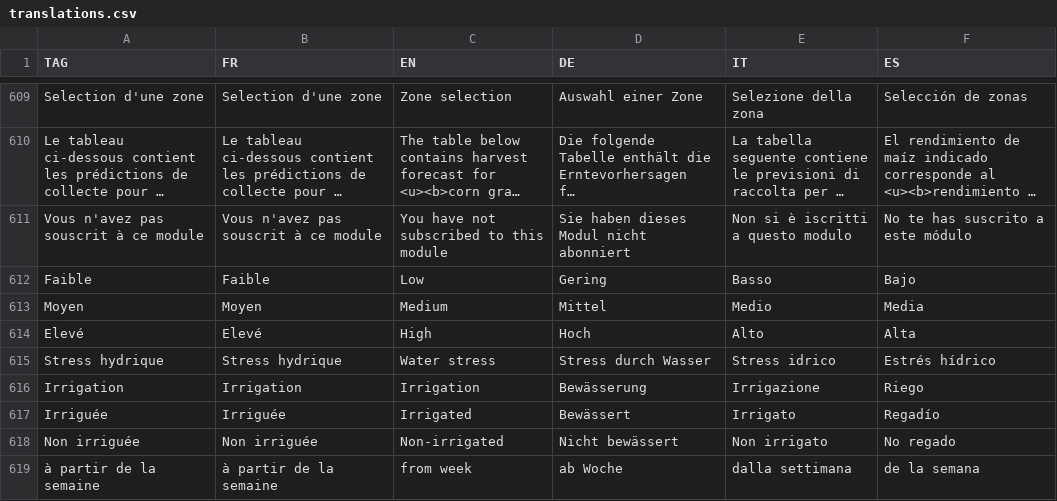
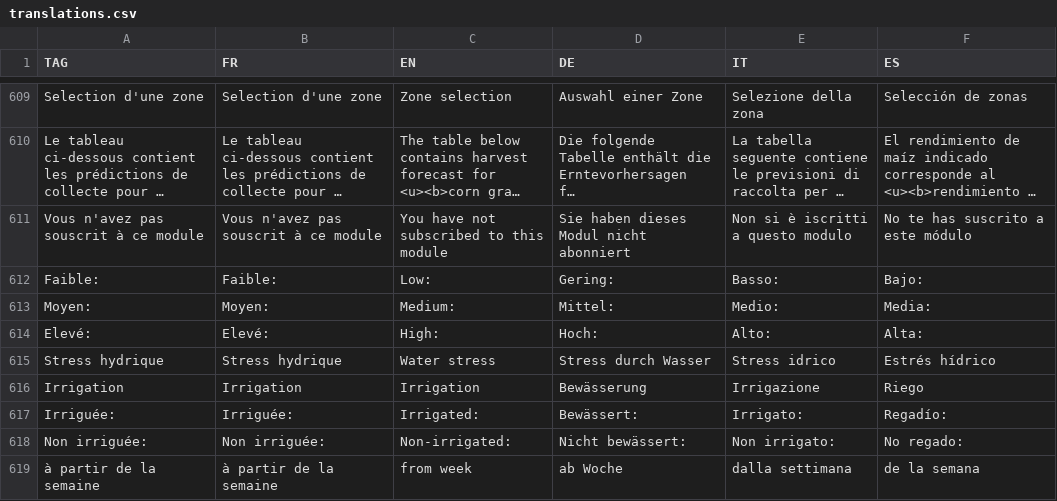
Before and after one commit to hyperplanning/hyperassets, a CSV file: translations.csv, drawn as a sheet; only a part is shown, gaps mark what is left out; long unchanged cells end in …; the diff names each change by its address in the sheet, - before the commit and + after, or states it on an @@ line.

Commit message:
Update translations.csv

```diff
--- a/translations.csv
+++ b/translations.csv
-A612 (TAG): Faible
+A612 (TAG): Faible:
-B612 (FR): Faible
+B612 (FR): Faible:
-C612 (EN): Low
+C612 (EN): Low:
-D612 (DE): Gering
+D612 (DE): Gering:
-E612 (IT): Basso
+E612 (IT): Basso:
-F612 (ES): Bajo
+F612 (ES): Bajo:
-A613 (TAG): Moyen
+A613 (TAG): Moyen:
-B613 (FR): Moyen
+B613 (FR): Moyen:
-C613 (EN): Medium
+C613 (EN): Medium:
-D613 (DE): Mittel
+D613 (DE): Mittel:
-E613 (IT): Medio
+E613 (IT): Medio:
-F613 (ES): Media
+F613 (ES): Media:
-A614 (TAG): Elevé
+A614 (TAG): Elevé:
-B614 (FR): Elevé
+B614 (FR): Elevé:
-C614 (EN): High
+C614 (EN): High:
-D614 (DE): Hoch
+D614 (DE): Hoch:
-E614 (IT): Alto
+E614 (IT): Alto:
-F614 (ES): Alta
+F614 (ES): Alta:
-A617 (TAG): Irriguée
+A617 (TAG): Irriguée:
-B617 (FR): Irriguée
+B617 (FR): Irriguée:
-C617 (EN): Irrigated
+C617 (EN): Irrigated:
-D617 (DE): Bewässert
+D617 (DE): Bewässert:
-E617 (IT): Irrigato
+E617 (IT): Irrigato:
-F617 (ES): Regadío
+F617 (ES): Regadío:
-A618 (TAG): Non irriguée
+A618 (TAG): Non irriguée:
-B618 (FR): Non irriguée
+B618 (FR): Non irriguée:
-C618 (EN): Non-irrigated
+C618 (EN): Non-irrigated:
-D618 (DE): Nicht bewässert
+D618 (DE): Nicht bewässert:
-E618 (IT): Non irrigato
+E618 (IT): Non irrigato:
-F618 (ES): No regado
+F618 (ES): No regado:
```
